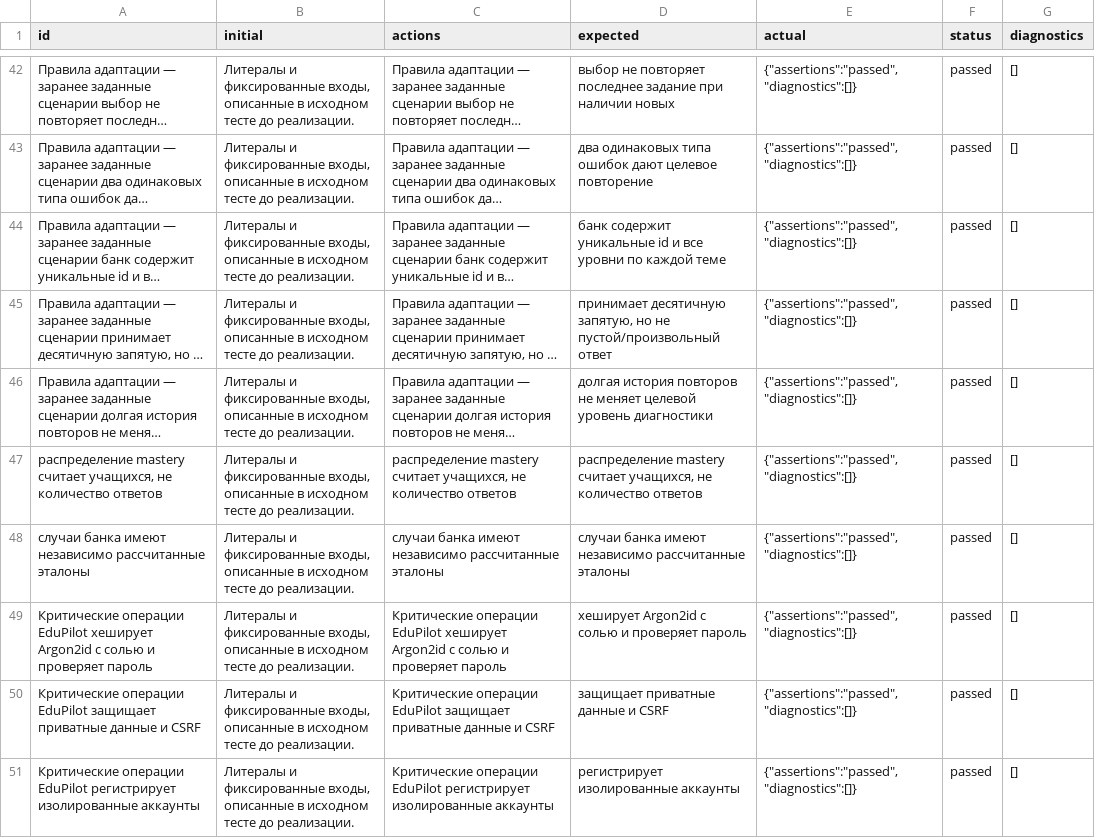
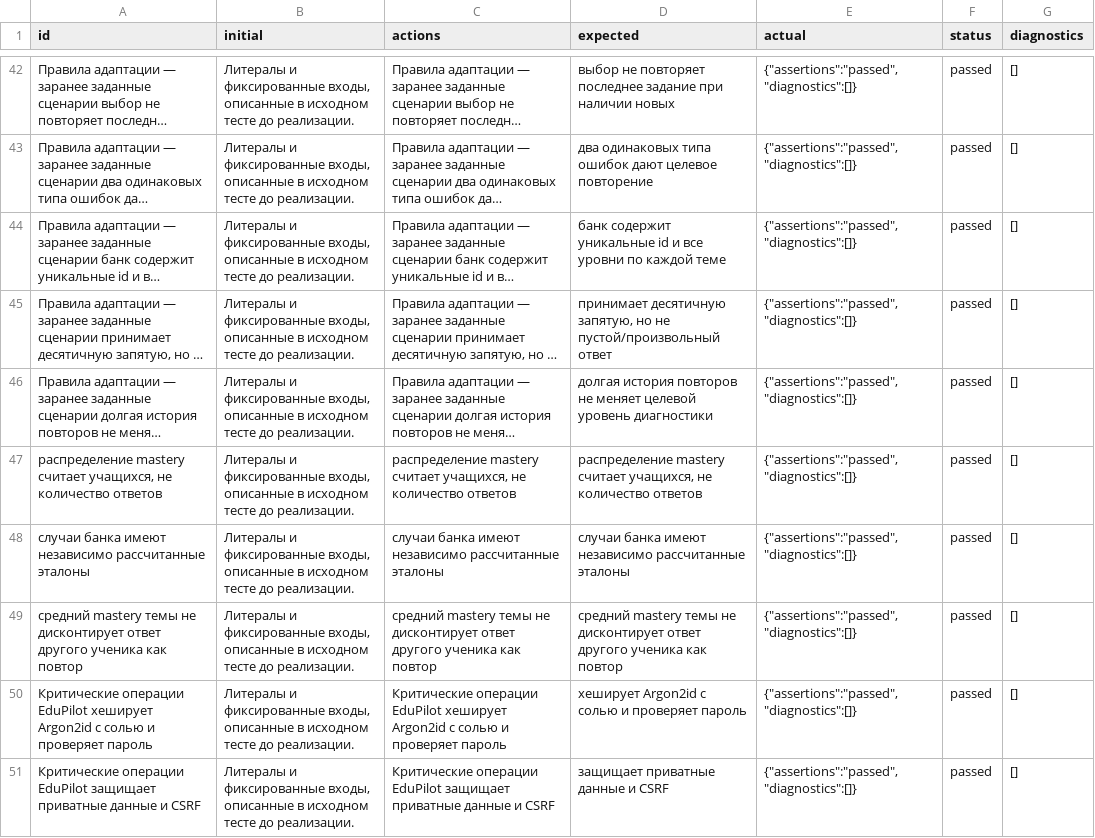
Before and after one commit to DIF1-ASB/EduPilot, a CSV file: research/results/technical.csv, drawn as a sheet; only a part is shown, gaps mark what is left out; the shorter side is filled out with more unchanged rows; long unchanged cells end in …; the diff names each change by its address in the sheet, - before the commit and + after, or states it on an @@ line.

```diff
--- a/research/results/technical.csv
+++ b/research/results/technical.csv
+row 49: средний mastery темы не дисконтирует ответ другого ученика как повтор | Литералы и фиксированные входы, описанные в исходном тесте до реализации. | средний mastery темы не дисконтирует ответ другого ученика как повтор | средний mastery темы не дисконтирует ответ другого ученика как повтор | {"assertions":"passed","diagnostics":[]} | passed | []
```
Also changed, not shown: research/results/traces.csv, 11 other files.
